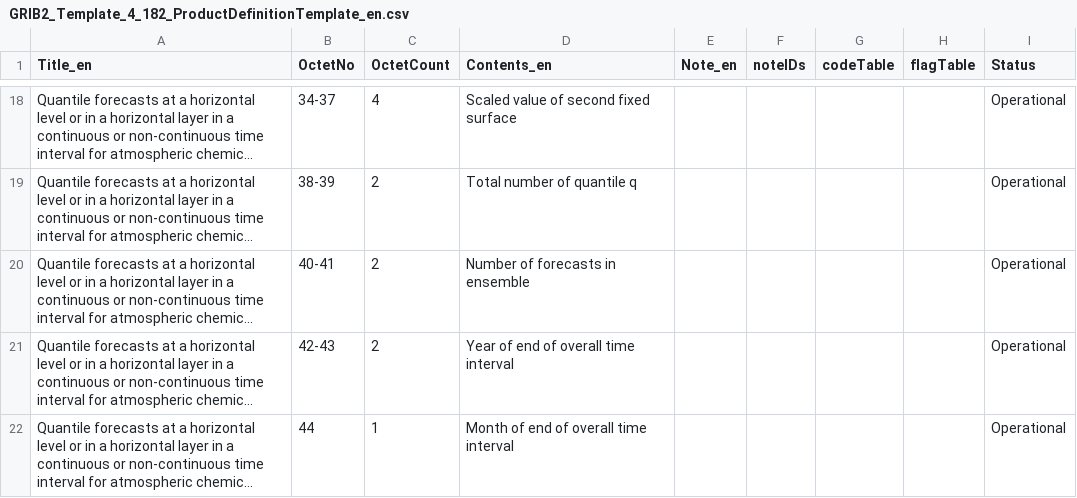
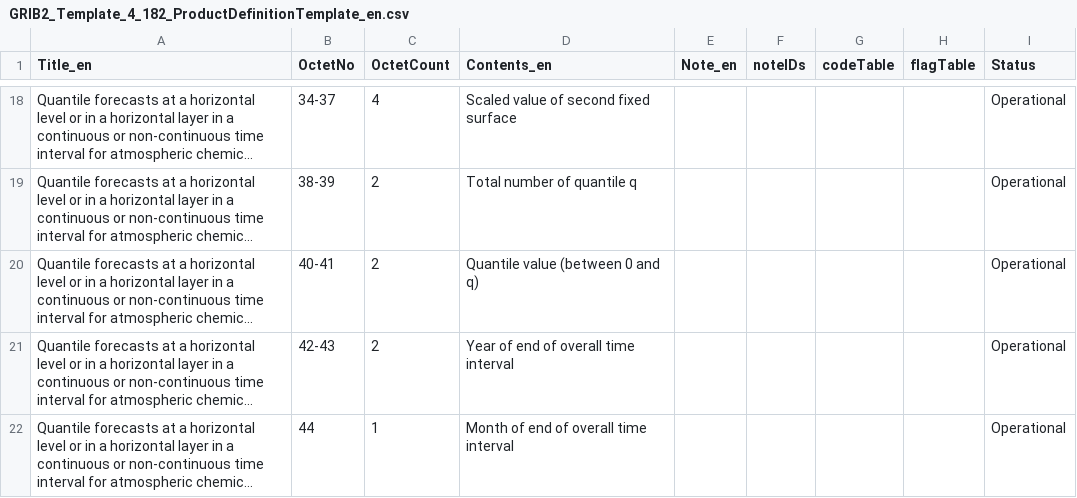
Before and after one commit to wmo-im/GRIB2, a CSV file: GRIB2_Template_4_182_ProductDefinitionTemplate_en.csv, drawn as a sheet; only a part is shown, gaps mark what is left out; long unchanged cells end in …; the diff names each change by its address in the sheet, - before the commit and + after, or states it on an @@ line.

```diff
--- a/GRIB2_Template_4_182_ProductDefinitionTemplate_en.csv
+++ b/GRIB2_Template_4_182_ProductDefinitionTemplate_en.csv
-D20 (Contents_en): Number of forecasts in ensemble
+D20 (Contents_en): Quantile value (between 0 and q)
```
Also changed, not shown: GRIB2_Template_4_184_ProductDefinitionTemplate_en.csv, GRIB2_Template_4_186_ProductDefinitionTemplate_en.csv, 3 other files.
